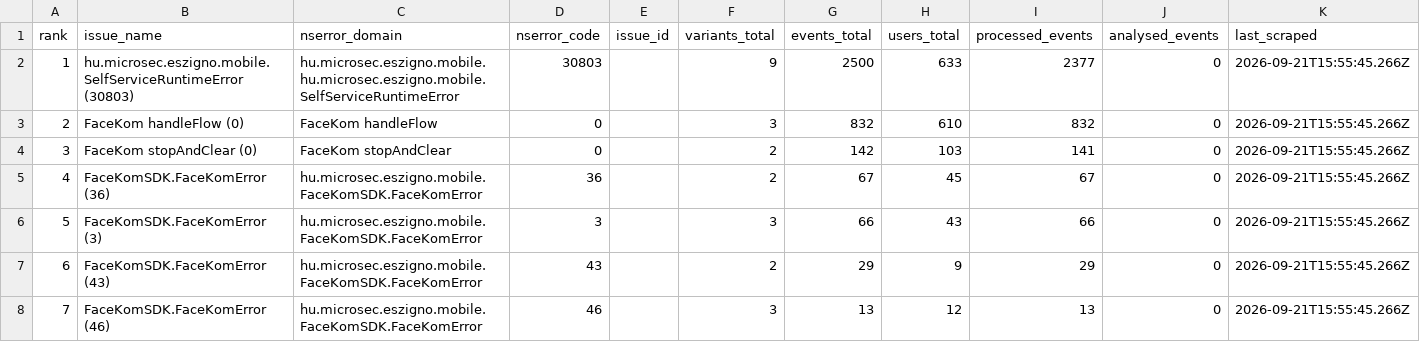
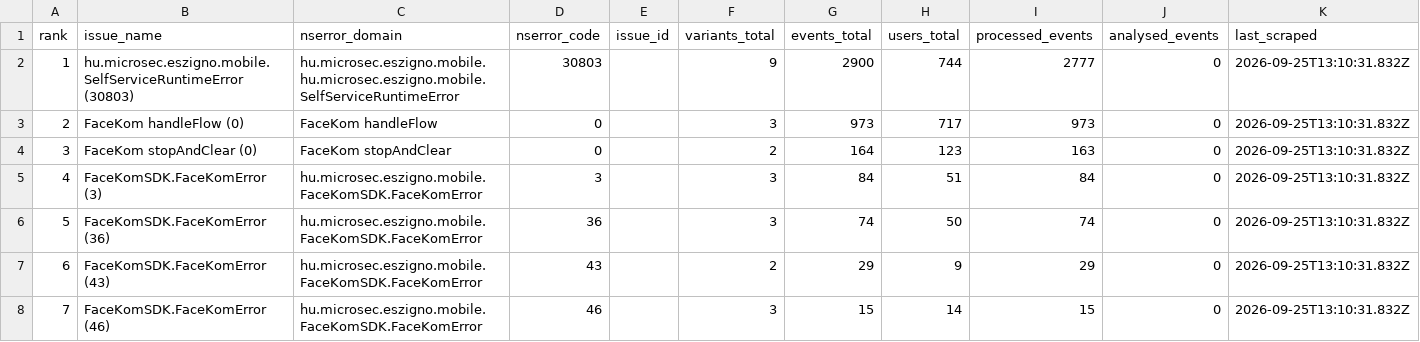
Before and after one commit to glizik/GFK, a CSV file: data/issues_3.8.2.csv, drawn as a sheet.

```diff
--- a/data/issues_3.8.2.csv
+++ b/data/issues_3.8.2.csv
@@ -1,8 +1,8 @@
 rank,issue_name,nserror_domain,nserror_code,issue_id,variants_total,events_total,users_total,processed_events,analysed_events,last_scraped
-1,hu.microsec.eszigno.mobile.SelfServiceRuntimeError (30803),hu.microsec.eszigno.mobile.hu.microsec.eszigno.mobile.SelfServiceRuntimeError,30803,,9,2500,633,2377,0,2026-09-21T15:55:45.266Z
-2,FaceKom handleFlow (0),FaceKom handleFlow,0,,3,832,610,832,0,2026-09-21T15:55:45.266Z
-3,FaceKom stopAndClear (0),FaceKom stopAndClear,0,,2,142,103,141,0,2026-09-21T15:55:45.266Z
-4,FaceKomSDK.FaceKomError (36),hu.microsec.eszigno.mobile.FaceKomSDK.FaceKomError,36,,2,67,45,67,0,2026-09-21T15:55:45.266Z
-5,FaceKomSDK.FaceKomError (3),hu.microsec.eszigno.mobile.FaceKomSDK.FaceKomError,3,,3,66,43,66,0,2026-09-21T15:55:45.266Z
-6,FaceKomSDK.FaceKomError (43),hu.microsec.eszigno.mobile.FaceKomSDK.FaceKomError,43,,2,29,9,29,0,2026-09-21T15:55:45.266Z
-7,FaceKomSDK.FaceKomError (46),hu.microsec.eszigno.mobile.FaceKomSDK.FaceKomError,46,,3,13,12,13,0,2026-09-21T15:55:45.266Z
+1,hu.microsec.eszigno.mobile.SelfServiceRuntimeError (30803),hu.microsec.eszigno.mobile.hu.microsec.eszigno.mobile.SelfServiceRuntimeError,30803,,9,2900,744,2777,0,2026-09-25T13:10:31.832Z
+2,FaceKom handleFlow (0),FaceKom handleFlow,0,,3,973,717,973,0,2026-09-25T13:10:31.832Z
+3,FaceKom stopAndClear (0),FaceKom stopAndClear,0,,2,164,123,163,0,2026-09-25T13:10:31.832Z
+4,FaceKomSDK.FaceKomError (3),hu.microsec.eszigno.mobile.FaceKomSDK.FaceKomError,3,,3,84,51,84,0,2026-09-25T13:10:31.832Z
+5,FaceKomSDK.FaceKomError (36),hu.microsec.eszigno.mobile.FaceKomSDK.FaceKomError,36,,3,74,50,74,0,2026-09-25T13:10:31.832Z
+6,FaceKomSDK.FaceKomError (43),hu.microsec.eszigno.mobile.FaceKomSDK.FaceKomError,43,,2,29,9,29,0,2026-09-25T13:10:31.832Z
+7,FaceKomSDK.FaceKomError (46),hu.microsec.eszigno.mobile.FaceKomSDK.FaceKomError,46,,3,15,14,15,0,2026-09-25T13:10:31.832Z
```
Also changed, not shown: 3 other files.
